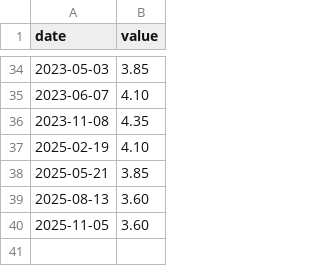
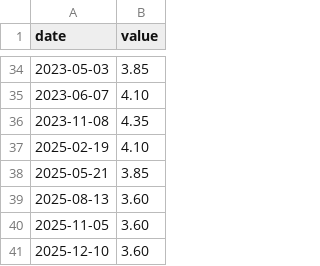
Before and after one commit to massyn/political-data, a CSV file: data/Australia/cash_rate/data.csv, drawn as a sheet; only a part is shown, gaps mark what is left out.

```diff
--- a/data/Australia/cash_rate/data.csv
+++ b/data/Australia/cash_rate/data.csv
@@ -40 +40,2 @@ date,value
 2025-11-05,3.60
+2025-12-10,3.60
```
Also changed, not shown: data/Australia/unemployment_rate/data.csv, data/Australia/wage_price_index/data.csv, 1 other file.
